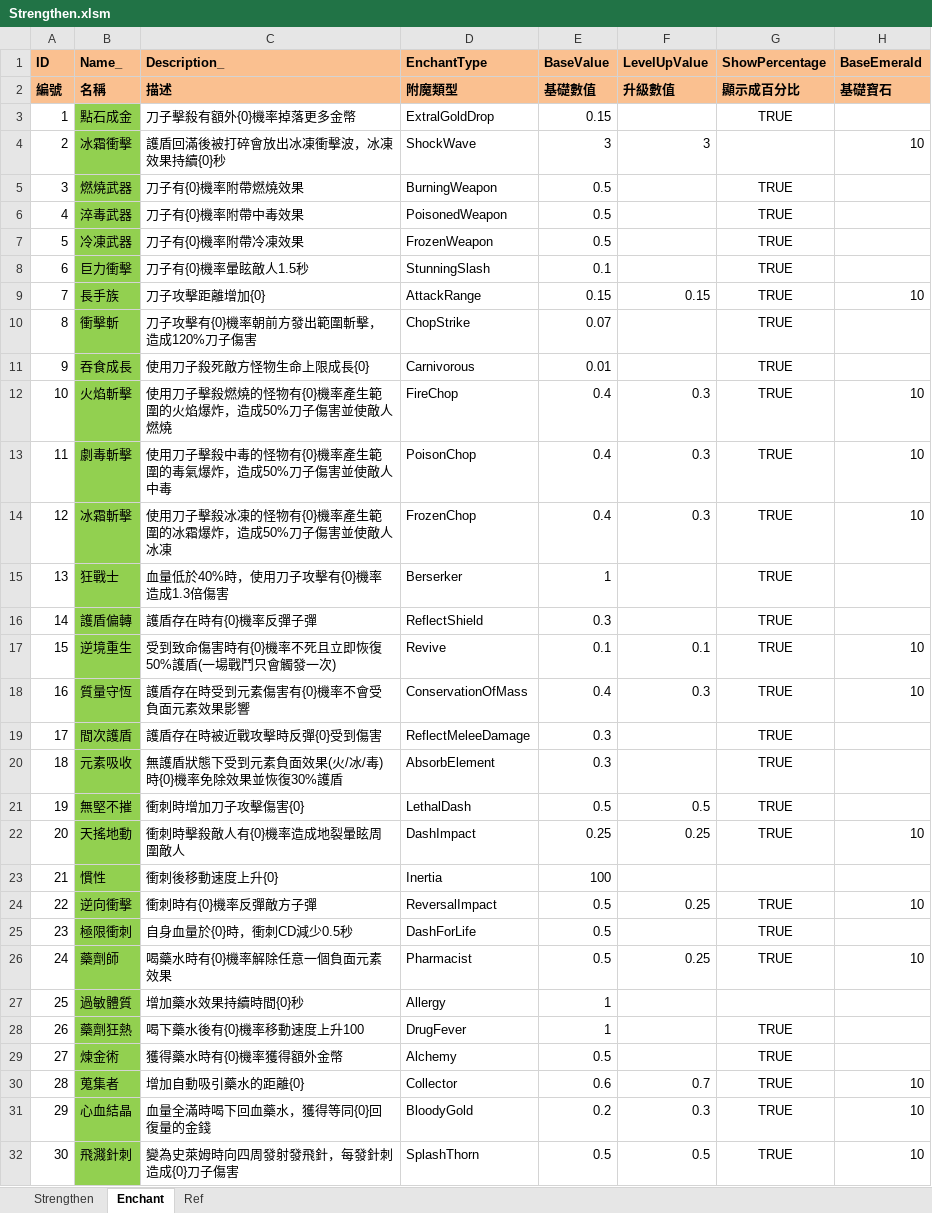
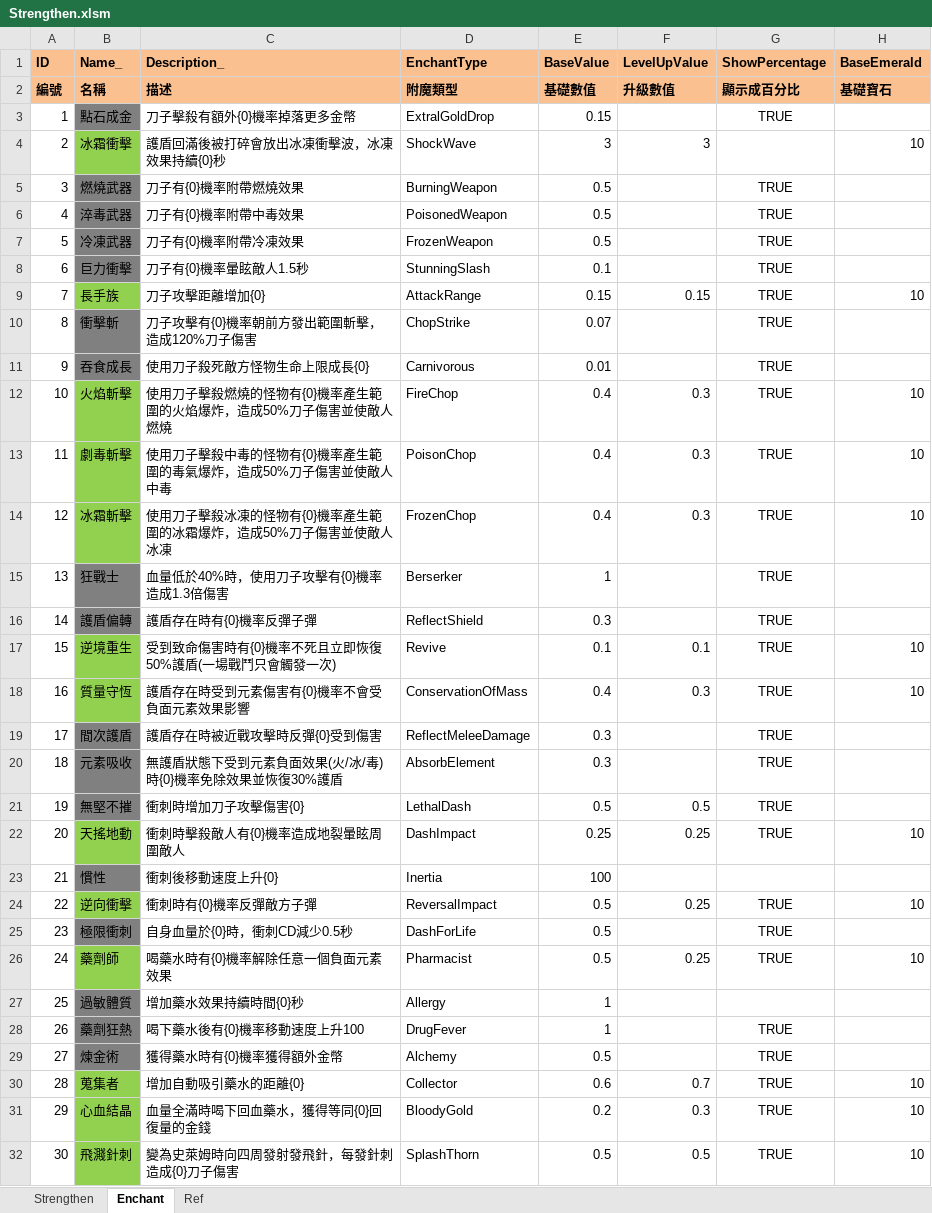
Before and after one commit to scozirge/30sHero, an Excel workbook: 30SecHero/Designer/Strengthen.xlsm, sheet Enchant, drawn as a sheet; only a part is shown; values as stored, in another font and other column widths than the file's, no borders; the diff covers the shown part only; the diff names each change by its address in the sheet, - before the commit and + after, or states it on an @@ line.

```diff
--- a/30SecHero/Designer/Strengthen.xlsm (sheet Enchant)
+++ b/30SecHero/Designer/Strengthen.xlsm (sheet Enchant)
-B3 fill: #92D050
+B3 fill: #808080
-B5:B8 fill: #92D050
+B5:B8 fill: #808080
-B10:B11 fill: #92D050
+B10:B11 fill: #808080
-B15:B16 fill: #92D050
+B15:B16 fill: #808080
-B19:B21 fill: #92D050
+B19:B21 fill: #808080
-B23 fill: #92D050
+B23 fill: #808080
-B25 fill: #92D050
+B25 fill: #808080
-B27:B29 fill: #92D050
+B27:B29 fill: #808080
```
Also changed, not shown: cell formats elsewhere in this sheet, 30SecHero/Designer/String_Enchant.xlsm, 30SecHero/Designer/String_Purchase.xlsm, 4 other files.
